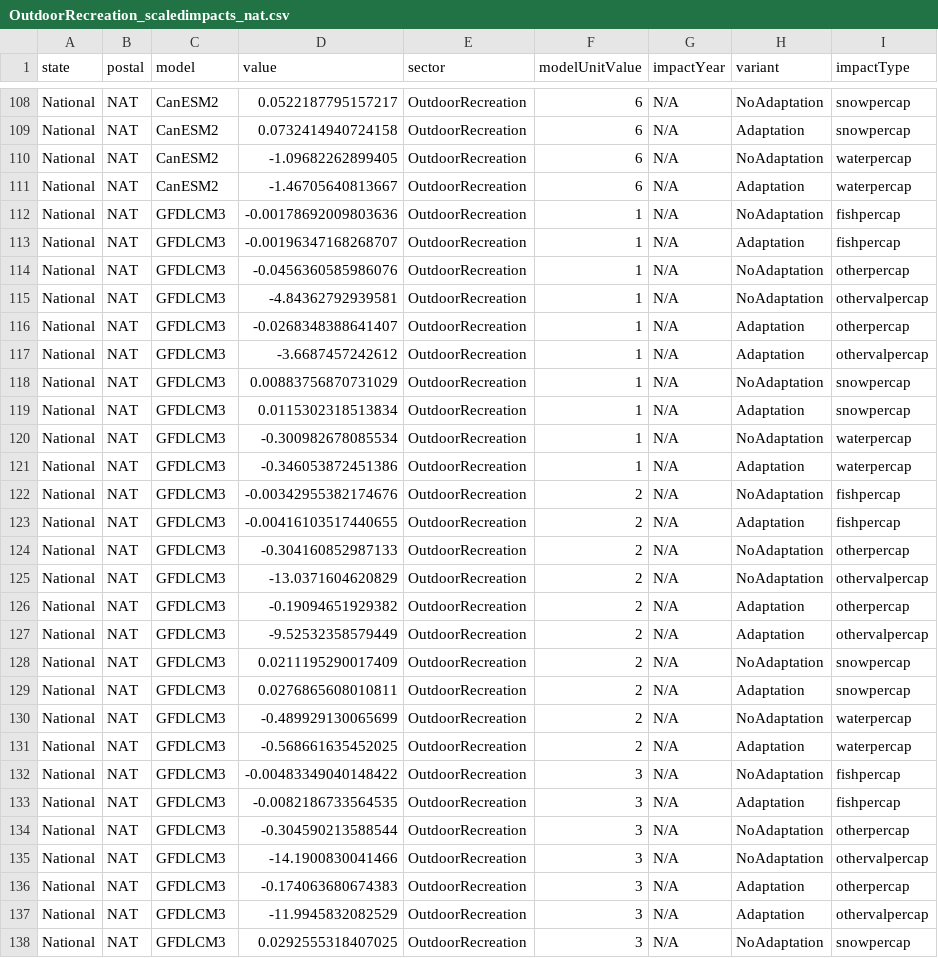
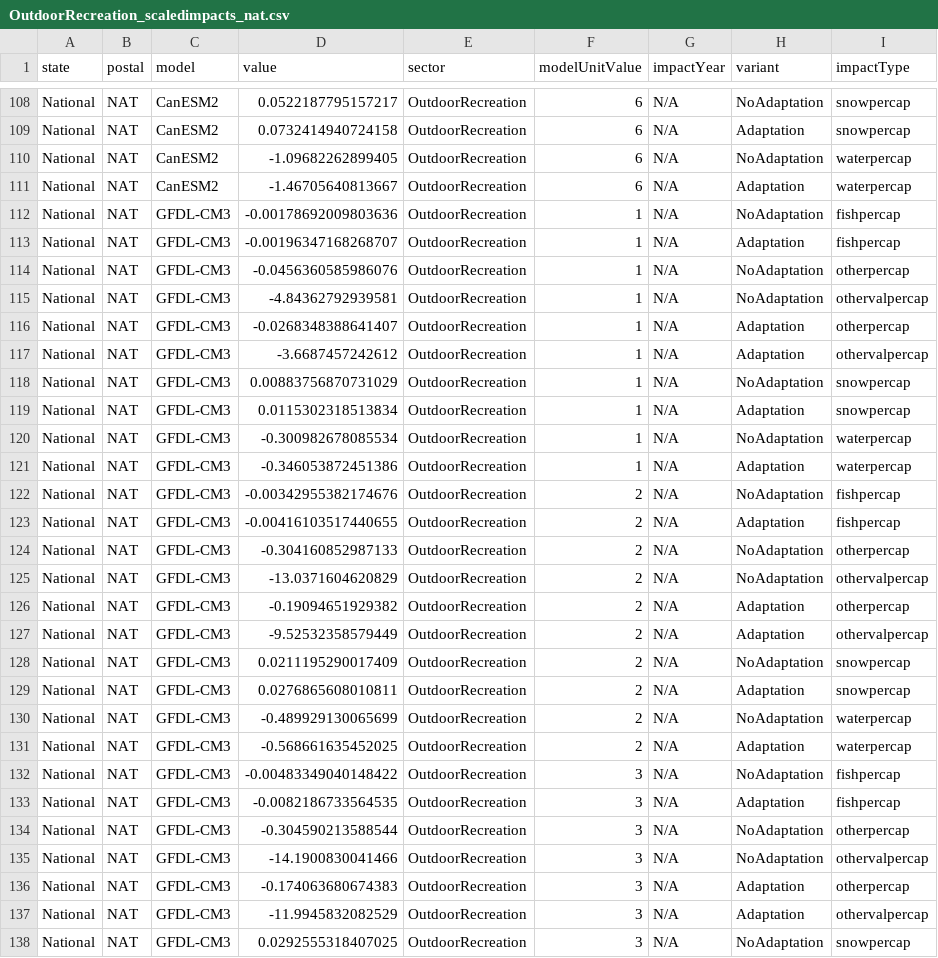
Before and after one commit to USEPA/FrEDI_Data, a CSV file: inst/extdata/fredi/national/gcm/OutdoorRecreation_scaledimpacts_nat.csv, drawn as a sheet; only a part is shown, gaps mark what is left out; the diff covers the shown part only.

```diff
--- a/inst/extdata/fredi/national/gcm/OutdoorRecreation_scaledimpacts_nat.csv
+++ b/inst/extdata/fredi/national/gcm/OutdoorRecreation_scaledimpacts_nat.csv
@@ -111,28 +111,28 @@
 "National","NAT","CanESM2",-1.46705640813667,"OutdoorRecreation",6,"N/A","Adaptation","waterpercap"
-"National","NAT","GFDLCM3",-0.00178692009803636,"OutdoorRecreation",1,"N/A","NoAdaptation","fishpercap"
-"National","NAT","GFDLCM3",-0.00196347168268707,"OutdoorRecreation",1,"N/A","Adaptation","fishpercap"
-"National","NAT","GFDLCM3",-0.0456360585986076,"OutdoorRecreation",1,"N/A","NoAdaptation","otherpercap"
-"National","NAT","GFDLCM3",-4.84362792939581,"OutdoorRecreation",1,"N/A","NoAdaptation","othervalpercap"
-"National","NAT","GFDLCM3",-0.0268348388641407,"OutdoorRecreation",1,"N/A","Adaptation","otherpercap"
-"National","NAT","GFDLCM3",-3.6687457242612,"OutdoorRecreation",1,"N/A","Adaptation","othervalpercap"
-"National","NAT","GFDLCM3",0.00883756870731029,"OutdoorRecreation",1,"N/A","NoAdaptation","snowpercap"
-"National","NAT","GFDLCM3",0.0115302318513834,"OutdoorRecreation",1,"N/A","Adaptation","snowpercap"
-"National","NAT","GFDLCM3",-0.300982678085534,"OutdoorRecreation",1,"N/A","NoAdaptation","waterpercap"
-"National","NAT","GFDLCM3",-0.346053872451386,"OutdoorRecreation",1,"N/A","Adaptation","waterpercap"
-"National","NAT","GFDLCM3",-0.00342955382174676,"OutdoorRecreation",2,"N/A","NoAdaptation","fishpercap"
-"National","NAT","GFDLCM3",-0.00416103517440655,"OutdoorRecreation",2,"N/A","Adaptation","fishpercap"
-"National","NAT","GFDLCM3",-0.304160852987133,"OutdoorRecreation",2,"N/A","NoAdaptation","otherpercap"
-"National","NAT","GFDLCM3",-13.0371604620829,"OutdoorRecreation",2,"N/A","NoAdaptation","othervalpercap"
-"National","NAT","GFDLCM3",-0.19094651929382,"OutdoorRecreation",2,"N/A","Adaptation","otherpercap"
-"National","NAT","GFDLCM3",-9.52532358579449,"OutdoorRecreation",2,"N/A","Adaptation","othervalpercap"
-"National","NAT","GFDLCM3",0.0211195290017409,"OutdoorRecreation",2,"N/A","NoAdaptation","snowpercap"
-"National","NAT","GFDLCM3",0.0276865608010811,"OutdoorRecreation",2,"N/A","Adaptation","snowpercap"
-"National","NAT","GFDLCM3",-0.489929130065699,"OutdoorRecreation",2,"N/A","NoAdaptation","waterpercap"
-"National","NAT","GFDLCM3",-0.568661635452025,"OutdoorRecreation",2,"N/A","Adaptation","waterpercap"
-"National","NAT","GFDLCM3",-0.00483349040148422,"OutdoorRecreation",3,"N/A","NoAdaptation","fishpercap"
-"National","NAT","GFDLCM3",-0.0082186733564535,"OutdoorRecreation",3,"N/A","Adaptation","fishpercap"
-"National","NAT","GFDLCM3",-0.304590213588544,"OutdoorRecreation",3,"N/A","NoAdaptation","otherpercap"
-"National","NAT","GFDLCM3",-14.1900830041466,"OutdoorRecreation",3,"N/A","NoAdaptation","othervalpercap"
-"National","NAT","GFDLCM3",-0.174063680674383,"OutdoorRecreation",3,"N/A","Adaptation","otherpercap"
-"National","NAT","GFDLCM3",-11.9945832082529,"OutdoorRecreation",3,"N/A","Adaptation","othervalpercap"
-"National","NAT","GFDLCM3",0.0292555318407025,"OutdoorRecreation",3,"N/A","NoAdaptation","snowpercap"
+"National","NAT","GFDL-CM3",-0.00178692009803636,"OutdoorRecreation",1,"N/A","NoAdaptation","fishpercap"
+"National","NAT","GFDL-CM3",-0.00196347168268707,"OutdoorRecreation",1,"N/A","Adaptation","fishpercap"
+"National","NAT","GFDL-CM3",-0.0456360585986076,"OutdoorRecreation",1,"N/A","NoAdaptation","otherpercap"
+"National","NAT","GFDL-CM3",-4.84362792939581,"OutdoorRecreation",1,"N/A","NoAdaptation","othervalpercap"
+"National","NAT","GFDL-CM3",-0.0268348388641407,"OutdoorRecreation",1,"N/A","Adaptation","otherpercap"
+"National","NAT","GFDL-CM3",-3.6687457242612,"OutdoorRecreation",1,"N/A","Adaptation","othervalpercap"
+"National","NAT","GFDL-CM3",0.00883756870731029,"OutdoorRecreation",1,"N/A","NoAdaptation","snowpercap"
+"National","NAT","GFDL-CM3",0.0115302318513834,"OutdoorRecreation",1,"N/A","Adaptation","snowpercap"
+"National","NAT","GFDL-CM3",-0.300982678085534,"OutdoorRecreation",1,"N/A","NoAdaptation","waterpercap"
+"National","NAT","GFDL-CM3",-0.346053872451386,"OutdoorRecreation",1,"N/A","Adaptation","waterpercap"
+"National","NAT","GFDL-CM3",-0.00342955382174676,"OutdoorRecreation",2,"N/A","NoAdaptation","fishpercap"
+"National","NAT","GFDL-CM3",-0.00416103517440655,"OutdoorRecreation",2,"N/A","Adaptation","fishpercap"
+"National","NAT","GFDL-CM3",-0.304160852987133,"OutdoorRecreation",2,"N/A","NoAdaptation","otherpercap"
+"National","NAT","GFDL-CM3",-13.0371604620829,"OutdoorRecreation",2,"N/A","NoAdaptation","othervalpercap"
+"National","NAT","GFDL-CM3",-0.19094651929382,"OutdoorRecreation",2,"N/A","Adaptation","otherpercap"
+"National","NAT","GFDL-CM3",-9.52532358579449,"OutdoorRecreation",2,"N/A","Adaptation","othervalpercap"
+"National","NAT","GFDL-CM3",0.0211195290017409,"OutdoorRecreation",2,"N/A","NoAdaptation","snowpercap"
+"National","NAT","GFDL-CM3",0.0276865608010811,"OutdoorRecreation",2,"N/A","Adaptation","snowpercap"
+"National","NAT","GFDL-CM3",-0.489929130065699,"OutdoorRecreation",2,"N/A","NoAdaptation","waterpercap"
+"National","NAT","GFDL-CM3",-0.568661635452025,"OutdoorRecreation",2,"N/A","Adaptation","waterpercap"
+"National","NAT","GFDL-CM3",-0.00483349040148422,"OutdoorRecreation",3,"N/A","NoAdaptation","fishpercap"
+"National","NAT","GFDL-CM3",-0.0082186733564535,"OutdoorRecreation",3,"N/A","Adaptation","fishpercap"
+"National","NAT","GFDL-CM3",-0.304590213588544,"OutdoorRecreation",3,"N/A","NoAdaptation","otherpercap"
+"National","NAT","GFDL-CM3",-14.1900830041466,"OutdoorRecreation",3,"N/A","NoAdaptation","othervalpercap"
+"National","NAT","GFDL-CM3",-0.174063680674383,"OutdoorRecreation",3,"N/A","Adaptation","otherpercap"
+"National","NAT","GFDL-CM3",-11.9945832082529,"OutdoorRecreation",3,"N/A","Adaptation","othervalpercap"
+"National","NAT","GFDL-CM3",0.0292555318407025,"OutdoorRecreation",3,"N/A","NoAdaptation","snowpercap"
```
Also changed, not shown: 123 edited cells elsewhere in this file, inst/extdata/fredi/national/gcm/ATSTemp_scaledimpacts_nat.csv, inst/extdata/fredi/national/gcm/CILTemp_scaledimpacts_nat.csv, 10 other files.
